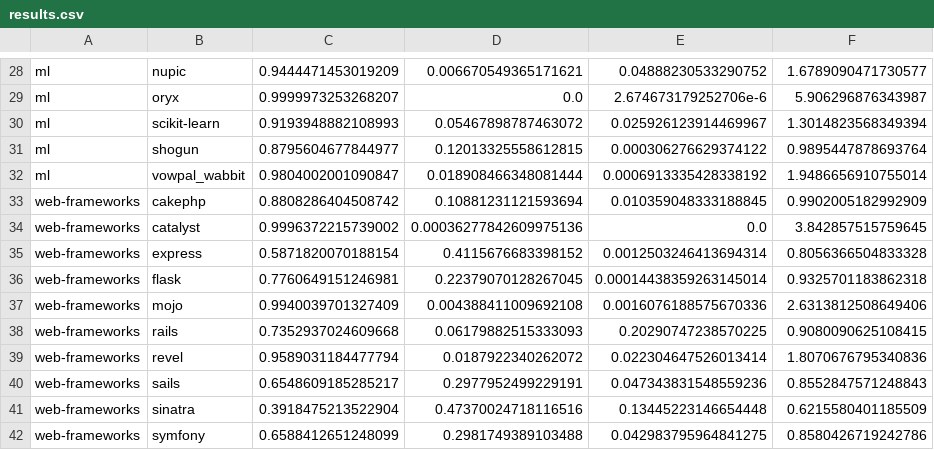
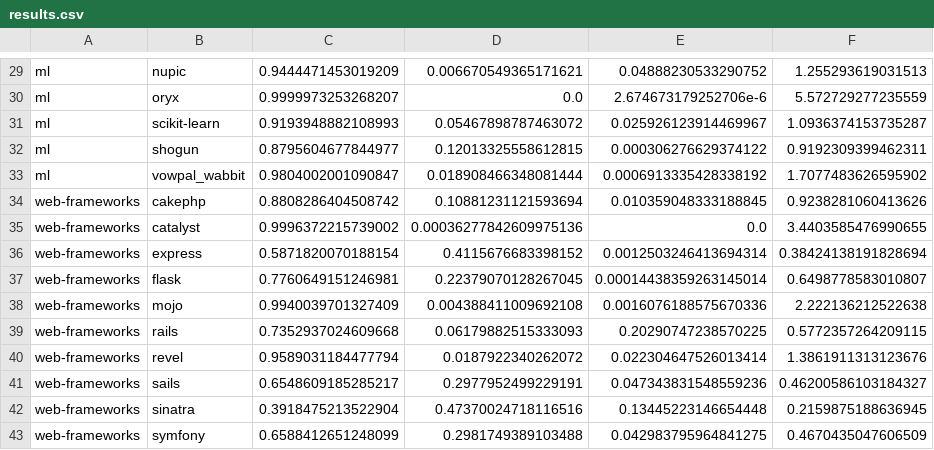
Before and after one commit to danluu/dump, a CSV file: travis-api/results.csv, drawn as a sheet; only a part is shown, gaps mark what is left out; addresses are those after the commit; the diff covers the shown part only; the diff names each change by its address in the sheet, - before the commit and + after, or states it on an @@ line.

```diff
--- a/travis-api/results.csv
+++ b/travis-api/results.csv
-F29: 1.6789090471730577
+F29: 1.255293619031513
-F30: 5.906296876343987
+F30: 5.572729277235559
-F31: 1.3014823568349394
+F31: 1.0936374153735287
-F32: 0.9895447878693764
+F32: 0.9192309399462311
-F33: 1.9486656910755014
+F33: 1.7077483626595902
-F34: 0.9902005182992909
+F34: 0.9238281060413626
-F35: 3.842857515759645
+F35: 3.4403585476990655
-F36: 0.8056366504833328
+F36: 0.38424138191828694
-F37: 0.9325701183862318
+F37: 0.6498778583010807
-F38: 2.6313812508649406
+F38: 2.222136212522638
-F39: 0.9080090625108415
+F39: 0.5772357264209115
-F40: 1.8070676795340836
+F40: 1.3861911313123676
-F41: 0.8552847571248843
+F41: 0.46200586103184327
-F42: 0.6215580401185509
+F42: 0.2159875188636945
-F43: 0.8580426719242786
+F43: 0.4670435047606509
```
Also changed, not shown: 1 added row and 27 edited cells elsewhere in this file, 1 other file.
